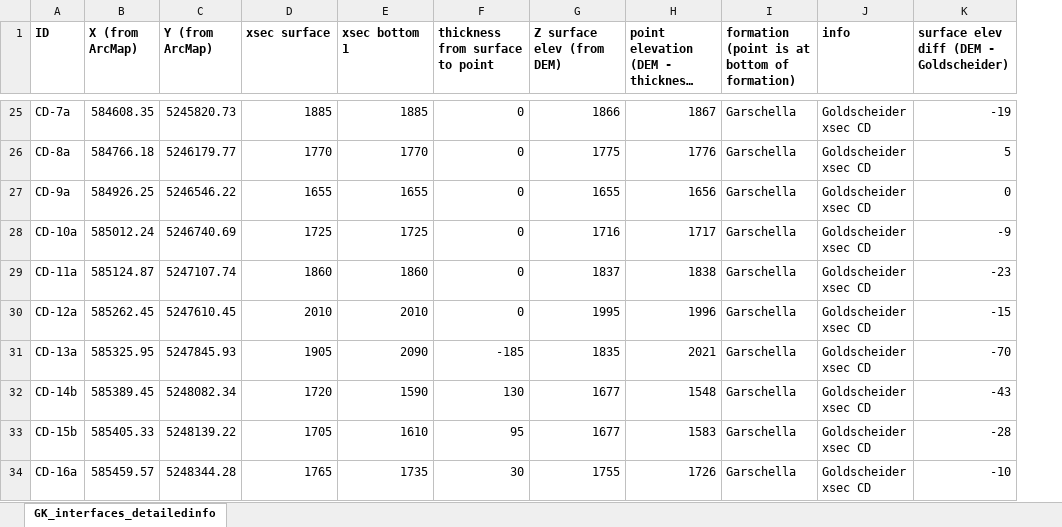
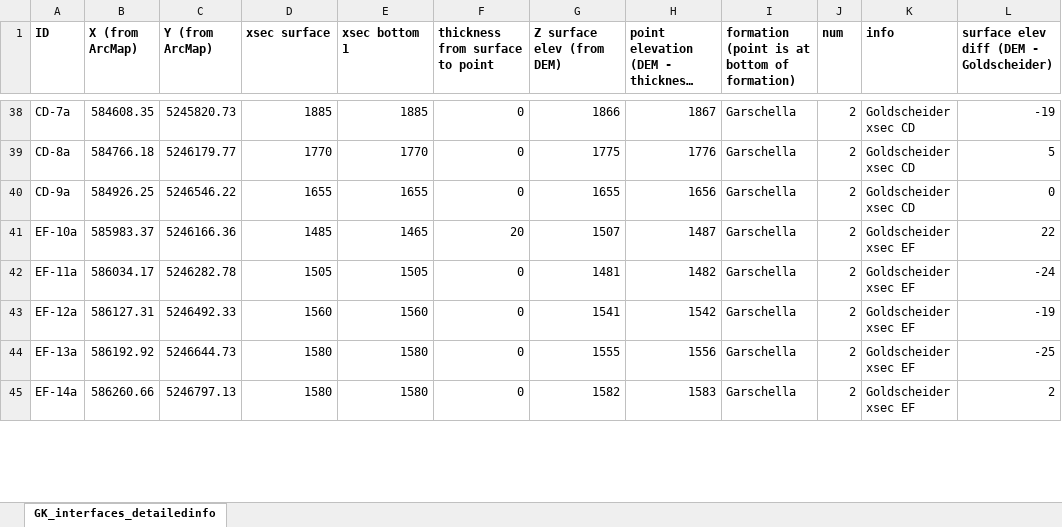
Before and after one commit to gempy-project/gempy, an Excel workbook: notebooks/prototype_notebooks/Chloe_Gottesacker/GK_interfaces_detailedinfo.xlsx, sheet GK_interfaces_detailedinfo, drawn as a sheet; only a part is shown, gaps mark what is left out; long unchanged cells end in …; values as stored, in another font and other column widths than the file's, no borders; removed rows and columns are numbered as before the commit, all else as after; the diff covers the shown part only; the diff names each change by its address in the sheet, - before the commit and + after, or states it on an @@ line.

Commit message:
adding data to tune model, creating basic data viewer

```diff
--- a/notebooks/prototype_notebooks/Chloe_Gottesacker/GK_interfaces_detailedinfo.xlsx (sheet GK_interfaces_detailedinfo)
+++ b/notebooks/prototype_notebooks/Chloe_Gottesacker/GK_interfaces_detailedinfo.xlsx (sheet GK_interfaces_detailedinfo)
+column J (num), rows 38-40: all 2
@@ row 28 moved to row 25: CD-10a @@
@@ row 29 moved to row 26: CD-11a @@
@@ row 30 moved to row 27: CD-12a @@
-row 31: CD-13a | 585325.95 | 5247845.93 | 1905 | 2090 | -185 | 1835 | 2021 | Garschella | Goldscheider xsec CD | -70
-row 32: CD-14b | 585389.45 | 5248082.34 | 1720 | 1590 | 130 | 1677 | 1548 | Garschella | Goldscheider xsec CD | -43
-row 33: CD-15b | 585405.33 | 5248139.22 | 1705 | 1610 | 95 | 1677 | 1583 | Garschella | Goldscheider xsec CD | -28
-row 34: CD-16a | 585459.57 | 5248344.28 | 1765 | 1735 | 30 | 1755 | 1726 | Garschella | Goldscheider xsec CD | -10
+row 41: EF-10a | 585983.37 | 5246166.36 | 1485 | 1465 | 20 | 1507 | 1487 | Garschella | 2 | Goldscheider xsec EF | 22
+row 42: EF-11a | 586034.17 | 5246282.78 | 1505 | 1505 | 0 | 1481 | 1482 | Garschella | 2 | Goldscheider xsec EF | -24
+row 43: EF-12a | 586127.31 | 5246492.33 | 1560 | 1560 | 0 | 1541 | 1542 | Garschella | 2 | Goldscheider xsec EF | -19
+row 44: EF-13a | 586192.92 | 5246644.73 | 1580 | 1580 | 0 | 1555 | 1556 | Garschella | 2 | Goldscheider xsec EF | -25
+row 45: EF-14a | 586260.66 | 5246797.13 | 1580 | 1580 | 0 | 1582 | 1583 | Garschella | 2 | Goldscheider xsec EF | 2
```
Also changed, not shown: 93 added rows, 10 removed rows, 13 moved rows and 28 edited cells elsewhere in this sheet, formulas that keep their value, 11 other files.
